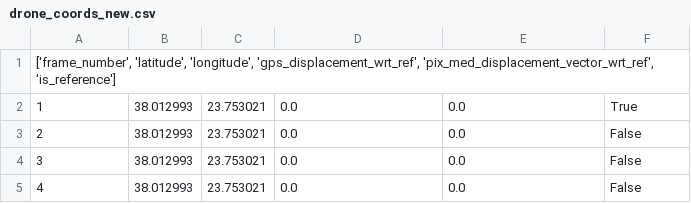
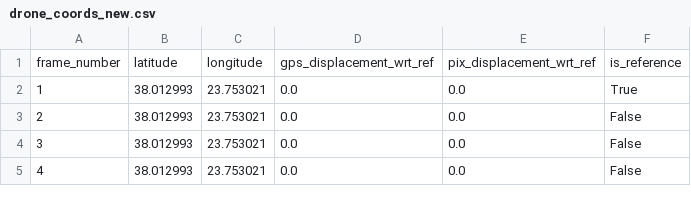
Before and after one commit to selmabenha/SemProjDrone, a CSV file: drone_coords_new.csv, drawn as a sheet; only a part is shown.

Commit message:
working pixel displacement, except when drone turns. Find a way to skip that, or add the x displacement along with y... actually I'm gonna try that

```diff
--- a/drone_coords_new.csv
+++ b/drone_coords_new.csv
@@ -1,2 +1,2 @@
-"['frame_number', 'latitude', 'longitude', 'gps_displacement_wrt_ref', 'pix_med_displacement_vector_wrt_ref', 'is_reference']"
+frame_number,latitude,longitude,gps_displacement_wrt_ref,pix_displacement_wrt_ref,is_reference
 1,38.012993,23.753021,0.0,0.0,True
```
Also changed, not shown: 5 other files.
